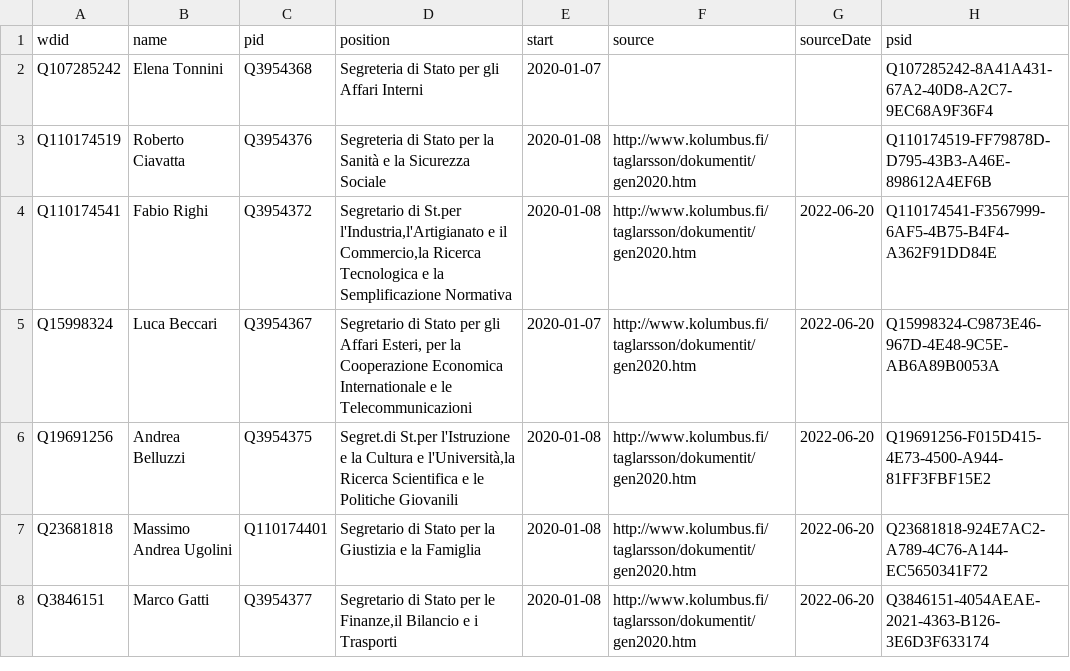
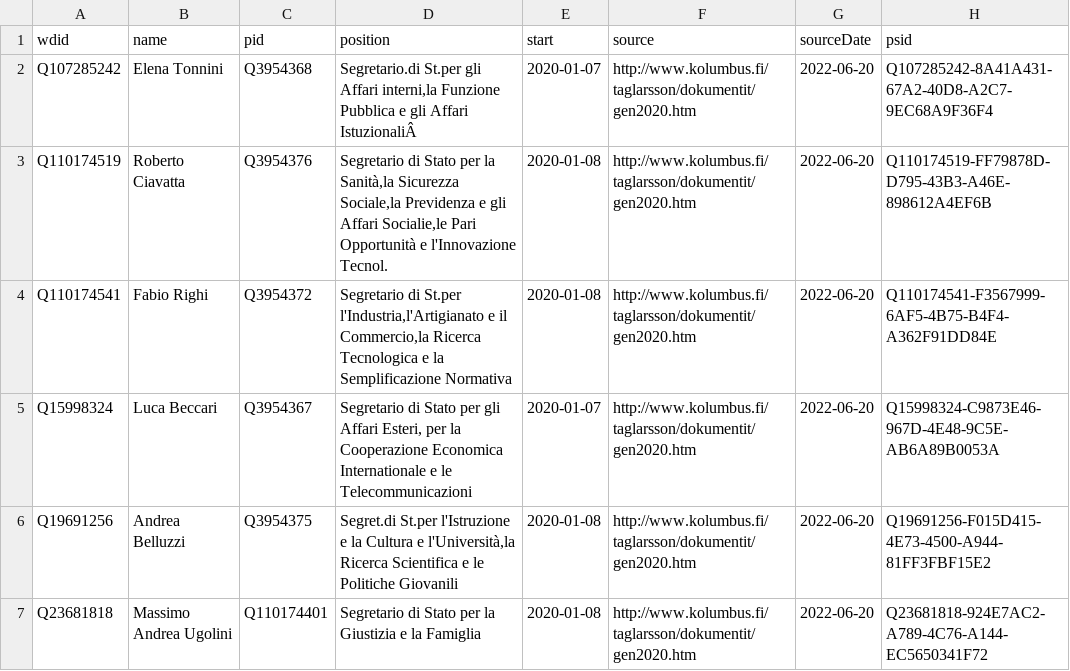
Before and after one commit to every-politician-scrapers/san-marino-ministers, a CSV file: sources/official/wikidata.csv, drawn as a sheet; only a part is shown; the shorter side is filled out with more unchanged rows.

Commit message:
Compare external sources to Wikidata

```diff
--- a/sources/official/wikidata.csv
+++ b/sources/official/wikidata.csv
@@ -1,4 +1,4 @@
 wdid,name,pid,position,start,source,sourceDate,psid
-Q107285242,Elena Tonnini,Q3954368,Segreteria di Stato per gli Affari Interni,2020-01-07,,,Q107285242-8A41A431-67A2-40D8-A2C7-9EC68A9F36F4
-Q110174519,Roberto Ciavatta,Q3954376,Segreteria di Stato per la Sanità e la Sicurezza Sociale,2020-01-08,http://www.kolumbus.fi/taglarsson/dokumentit/gen2020.htm,,Q110174519-FF79878D-D795-43B3-A46E-898612A4EF6B
+Q107285242,Elena Tonnini,Q3954368,"Segretario.di St.per gli Affari interni,la Funzione Pubblica e gli Affari IstuzionaliÂ",2020-01-07,http://www.kolumbus.fi/taglarsson/dokumentit/gen2020.htm,2022-06-20,Q107285242-8A41A431-67A2-40D8-A2C7-9EC68A9F36F4
+Q110174519,Roberto Ciavatta,Q3954376,"Segretario di Stato per la Sanità,la Sicurezza Sociale,la Previdenza e gli Affari Socialie,le Pari Opportunità e l'Innovazione Tecnol.",2020-01-08,http://www.kolumbus.fi/taglarsson/dokumentit/gen2020.htm,2022-06-20,Q110174519-FF79878D-D795-43B3-A46E-898612A4EF6B
 Q110174541,Fabio Righi,Q3954372,"Segretario di St.per l'Industria,l'Artigianato e il Commercio,la Ricerca Tecnologica e la Semplificazione Normativa",2020-01-08,http://www.kolumbus.fi/taglarsson/dokumentit/gen2020.htm,2022-06-20,Q110174541-F3567999-6AF5-4B75-B4F4-A362F91DD84E
```
Also changed, not shown: sources/finance-secretary/wikidata.csv, 1 other file.
